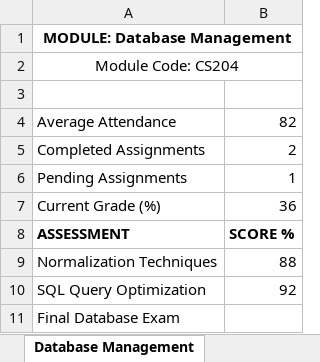
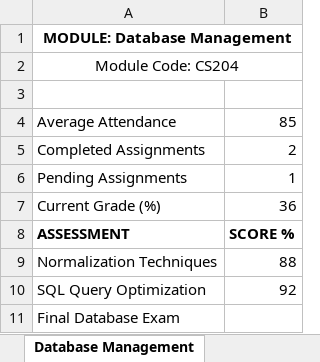
Before and after one commit to myv04/FYP, an Excel workbook: Database_Management_Report.xlsx, sheet Database Management, drawn as a sheet; values as stored, in another font and other column widths than the file's, no borders; table styles not drawn; the diff names each change by its address in the sheet, - before the commit and + after, or states it on an @@ line.

```diff
--- a/Database_Management_Report.xlsx (sheet Database Management)
+++ b/Database_Management_Report.xlsx (sheet Database Management)
-B4: 82
+B4: 85
```
Also changed, not shown: overview_dashboard.xlsx, 28 other files.
